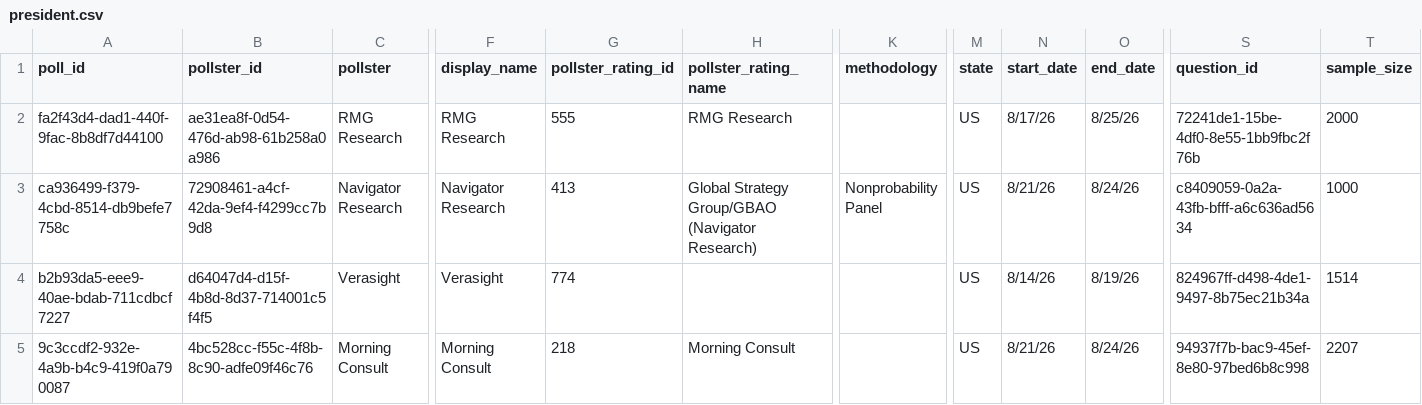
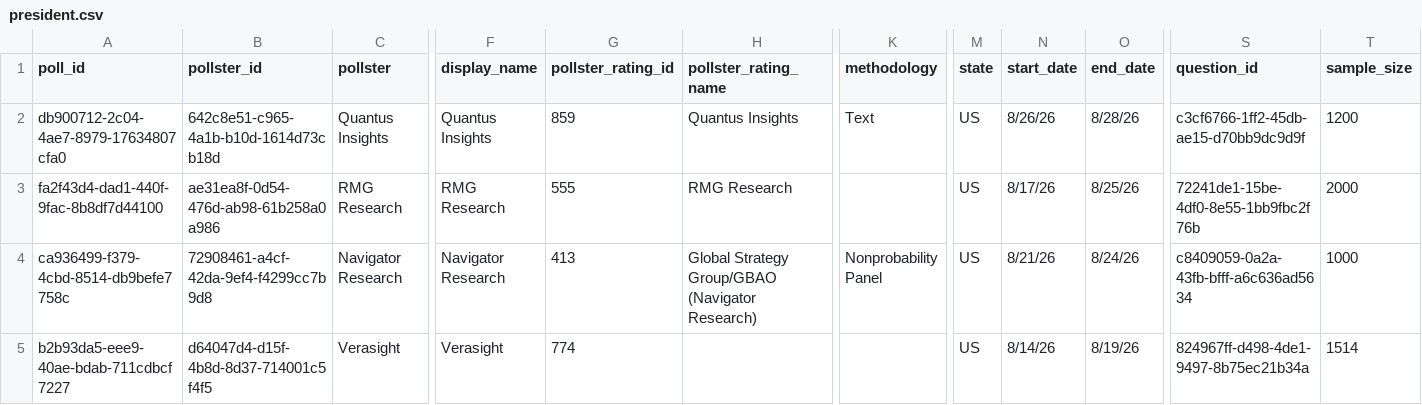
Before and after one commit to davidmold/spockpoll, a CSV file: president.csv, drawn as a sheet; only a part is shown, gaps mark what is left out; the shorter side is filled out with more unchanged rows; rows hold the shown columns only; the diff names each change by its address in the sheet, - before the commit and + after, or states it on an @@ line.

```diff
--- a/president.csv
+++ b/president.csv
+row 2: db900712-2c04-4ae7-8979-17634807cfa0 | 642c8e51-c965-4a1b-b10d-1614d73cb18d | Quantus Insights | Quantus Insights | 859 | Quantus Insights | Text | US | 8/26/26 | 8/28/26 | c3cf6766-1ff2-45db-ae15-d70bb9dc9d9f | 1200
```
Also changed, not shown: economic.csv.
